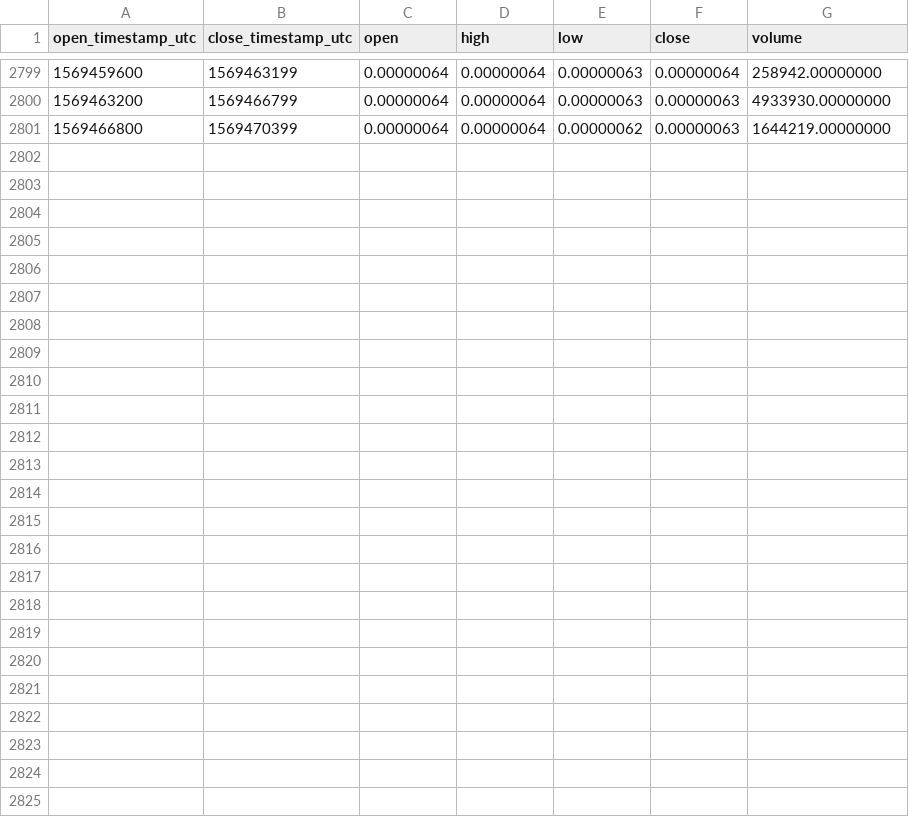
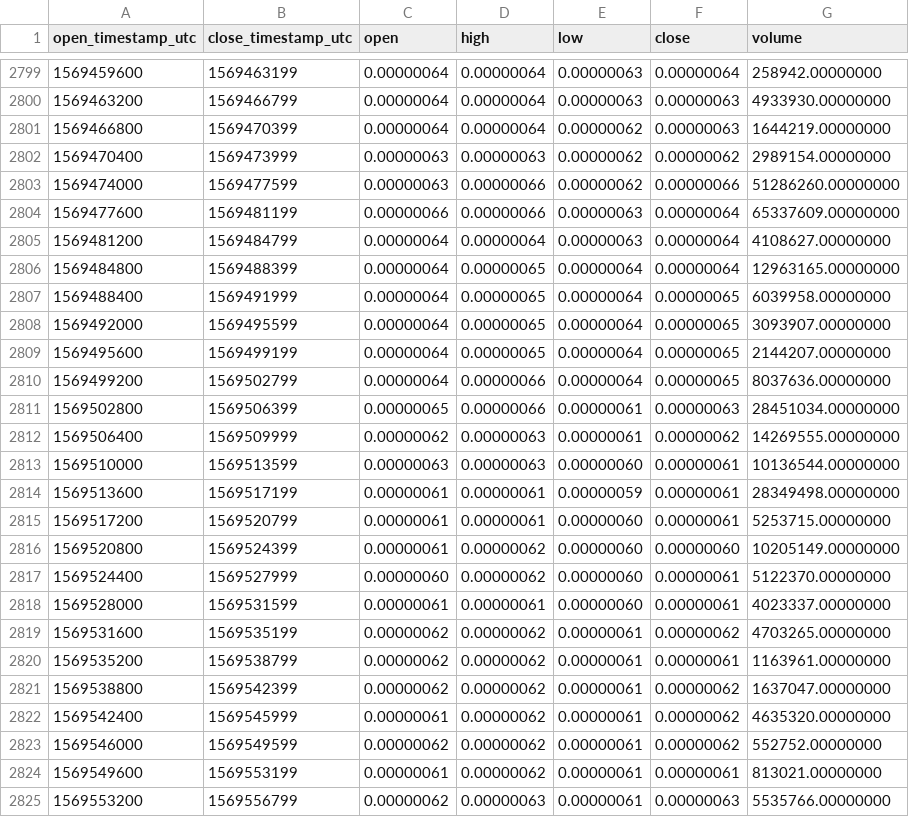
Before and after one commit to cryptobigbro/binance-ONEBTC, a CSV file: binance-ONEBTC-1h.csv, drawn as a sheet; only a part is shown, gaps mark what is left out; the diff names each change by its address in the sheet, - before the commit and + after, or states it on an @@ line.

Commit message:
Update OHLCV data.

```diff
--- a/binance-ONEBTC-1h.csv
+++ b/binance-ONEBTC-1h.csv
+row 2802: 1569470400 | 1569473999 | 0.00000063 | 0.00000063 | 0.00000062 | 0.00000062 | 2989154.00000000
+row 2803: 1569474000 | 1569477599 | 0.00000063 | 0.00000066 | 0.00000062 | 0.00000066 | 51286260.00000000
+row 2804: 1569477600 | 1569481199 | 0.00000066 | 0.00000066 | 0.00000063 | 0.00000064 | 65337609.00000000
+row 2805: 1569481200 | 1569484799 | 0.00000064 | 0.00000064 | 0.00000063 | 0.00000064 | 4108627.00000000
+row 2806: 1569484800 | 1569488399 | 0.00000064 | 0.00000065 | 0.00000064 | 0.00000064 | 12963165.00000000
+row 2807: 1569488400 | 1569491999 | 0.00000064 | 0.00000065 | 0.00000064 | 0.00000065 | 6039958.00000000
+row 2808: 1569492000 | 1569495599 | 0.00000064 | 0.00000065 | 0.00000064 | 0.00000065 | 3093907.00000000
+row 2809: 1569495600 | 1569499199 | 0.00000064 | 0.00000065 | 0.00000064 | 0.00000065 | 2144207.00000000
+row 2810: 1569499200 | 1569502799 | 0.00000064 | 0.00000066 | 0.00000064 | 0.00000065 | 8037636.00000000
+row 2811: 1569502800 | 1569506399 | 0.00000065 | 0.00000066 | 0.00000061 | 0.00000063 | 28451034.00000000
+row 2812: 1569506400 | 1569509999 | 0.00000062 | 0.00000063 | 0.00000061 | 0.00000062 | 14269555.00000000
+row 2813: 1569510000 | 1569513599 | 0.00000063 | 0.00000063 | 0.00000060 | 0.00000061 | 10136544.00000000
+row 2814: 1569513600 | 1569517199 | 0.00000061 | 0.00000061 | 0.00000059 | 0.00000061 | 28349498.00000000
+row 2815: 1569517200 | 1569520799 | 0.00000061 | 0.00000061 | 0.00000060 | 0.00000061 | 5253715.00000000
+row 2816: 1569520800 | 1569524399 | 0.00000061 | 0.00000062 | 0.00000060 | 0.00000060 | 10205149.00000000
+row 2817: 1569524400 | 1569527999 | 0.00000060 | 0.00000062 | 0.00000060 | 0.00000061 | 5122370.00000000
+row 2818: 1569528000 | 1569531599 | 0.00000061 | 0.00000061 | 0.00000060 | 0.00000061 | 4023337.00000000
+row 2819: 1569531600 | 1569535199 | 0.00000062 | 0.00000062 | 0.00000061 | 0.00000062 | 4703265.00000000
+row 2820: 1569535200 | 1569538799 | 0.00000062 | 0.00000062 | 0.00000061 | 0.00000061 | 1163961.00000000
+row 2821: 1569538800 | 1569542399 | 0.00000062 | 0.00000062 | 0.00000061 | 0.00000062 | 1637047.00000000
+row 2822: 1569542400 | 1569545999 | 0.00000061 | 0.00000062 | 0.00000061 | 0.00000062 | 4635320.00000000
+row 2823: 1569546000 | 1569549599 | 0.00000062 | 0.00000062 | 0.00000061 | 0.00000062 | 552752.00000000
+row 2824: 1569549600 | 1569553199 | 0.00000061 | 0.00000062 | 0.00000061 | 0.00000061 | 813021.00000000
+row 2825: 1569553200 | 1569556799 | 0.00000062 | 0.00000063 | 0.00000061 | 0.00000063 | 5535766.00000000
```
Also changed, not shown: binance-ONEBTC-1d.csv.
